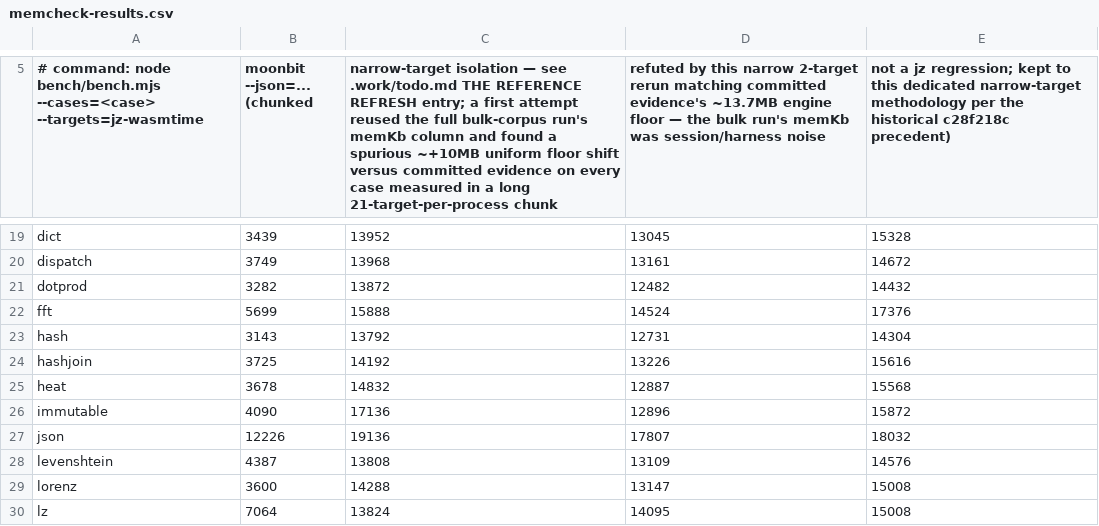
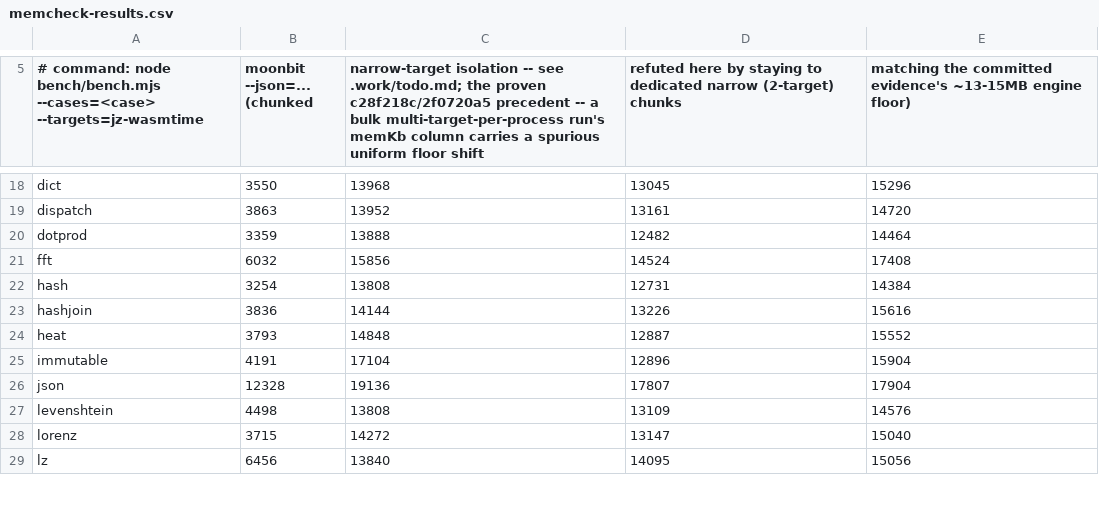
Before and after one commit to dy/jz, a CSV file: .work/memcheck-results.csv, drawn as a sheet; only a part is shown, gaps mark what is left out; addresses are those after the commit; the diff covers the shown part only; the diff names each change by its address in the sheet, - before the commit and + after, or states it on an @@ line.

Commit message:
reference refresh at HEAD bce7d1d7: full 60-case bench + memcheck evidence
Regenerates bench/results.json, bench/bench.svg, and
.work/memcheck-results.csv at current HEAD (was f704a077, 25 commits
stale). FRESH, MEMORY-FRESH, and SIZE (1.042x, was 1.057x) all flip
green. tinygo lane stays contested at 43/60.

bitwise/sieve codegen recovery confirmed in a full claims run for the
first time (4.08x/1.53x wins vs v8, paired ABBA) - both drop out of
every red list. radixsort and fft do NOT recover despite the prior
session's byte-identical-WAT note grouping them with the recovery:
paired ABBA re-verification holds radixsort at 1.453x vs zig-wasm and
fft at 1.079x vs rust-wasm, both still true red on the wasm-rival axis
- a correction to that earlier framing, not a regression introduced
here.

Full anomaly-verification writeup (paired re-runs, the jz-self-host-case
OOB-trap finding, the unremovable strbuild-orphan pollution note) in
.work/todo.md.

```diff
--- a/.work/memcheck-results.csv
+++ b/.work/memcheck-results.csv
-C5: narrow-target isolation — see .work/todo.md THE REFERENCE REFRESH entry; a first attempt reused the full bulk-corpus run's memKb column and found a spurious ~+10MB uniform floor shift versus committed evidence on every case measured in a long 21-target-per-process chunk
+C5: narrow-target isolation -- see .work/todo.md; the proven c28f218c/2f0720a5 precedent -- a bulk multi-target-per-process run's memKb column carries a spurious uniform floor shift
-D5: refuted by this narrow 2-target rerun matching committed evidence's ~13.7MB engine floor — the bulk run's memKb was session/harness noise
+D5: refuted here by staying to dedicated narrow (2-target) chunks
-E5: not a jz regression; kept to this dedicated narrow-target methodology per the historical c28f218c precedent)
+E5: matching the committed evidence's ~13-15MB engine floor)
-B18 (moonbit --json=... (chunked): 3439
+B18 (moonbit --json=... (chunked): 3550
-C18: 13952
+C18: 13968
-E18: 15328
+E18: 15296
-B19 (moonbit --json=... (chunked): 3749
+B19 (moonbit --json=... (chunked): 3863
-C19: 13968
+C19: 13952
-E19: 14672
+E19: 14720
-B20 (moonbit --json=... (chunked): 3282
+B20 (moonbit --json=... (chunked): 3359
-C20: 13872
+C20: 13888
-E20: 14432
+E20: 14464
-B21 (moonbit --json=... (chunked): 5699
+B21 (moonbit --json=... (chunked): 6032
-C21: 15888
+C21: 15856
-E21: 17376
+E21: 17408
-B22 (moonbit --json=... (chunked): 3143
+B22 (moonbit --json=... (chunked): 3254
-C22: 13792
+C22: 13808
-E22: 14304
+E22: 14384
-B23 (moonbit --json=... (chunked): 3725
+B23 (moonbit --json=... (chunked): 3836
-C23: 14192
+C23: 14144
-B24 (moonbit --json=... (chunked): 3678
+B24 (moonbit --json=... (chunked): 3793
-C24: 14832
+C24: 14848
-E24: 15568
+E24: 15552
-B25 (moonbit --json=... (chunked): 4090
+B25 (moonbit --json=... (chunked): 4191
-C25: 17136
+C25: 17104
-E25: 15872
+E25: 15904
-B26 (moonbit --json=... (chunked): 12226
+B26 (moonbit --json=... (chunked): 12328
-E26: 18032
+E26: 17904
-B27 (moonbit --json=... (chunked): 4387
+B27 (moonbit --json=... (chunked): 4498
-B28 (moonbit --json=... (chunked): 3600
+B28 (moonbit --json=... (chunked): 3715
-C28: 14288
+C28: 14272
-E28: 15008
+E28: 15040
-B29 (moonbit --json=... (chunked): 7064
+B29 (moonbit --json=... (chunked): 6456
-C29: 13824
+C29: 13840
-E29: 15008
+E29: 15056
```
Also changed, not shown: 1 removed row and 88 edited cells elsewhere in this file, 3 other files.
